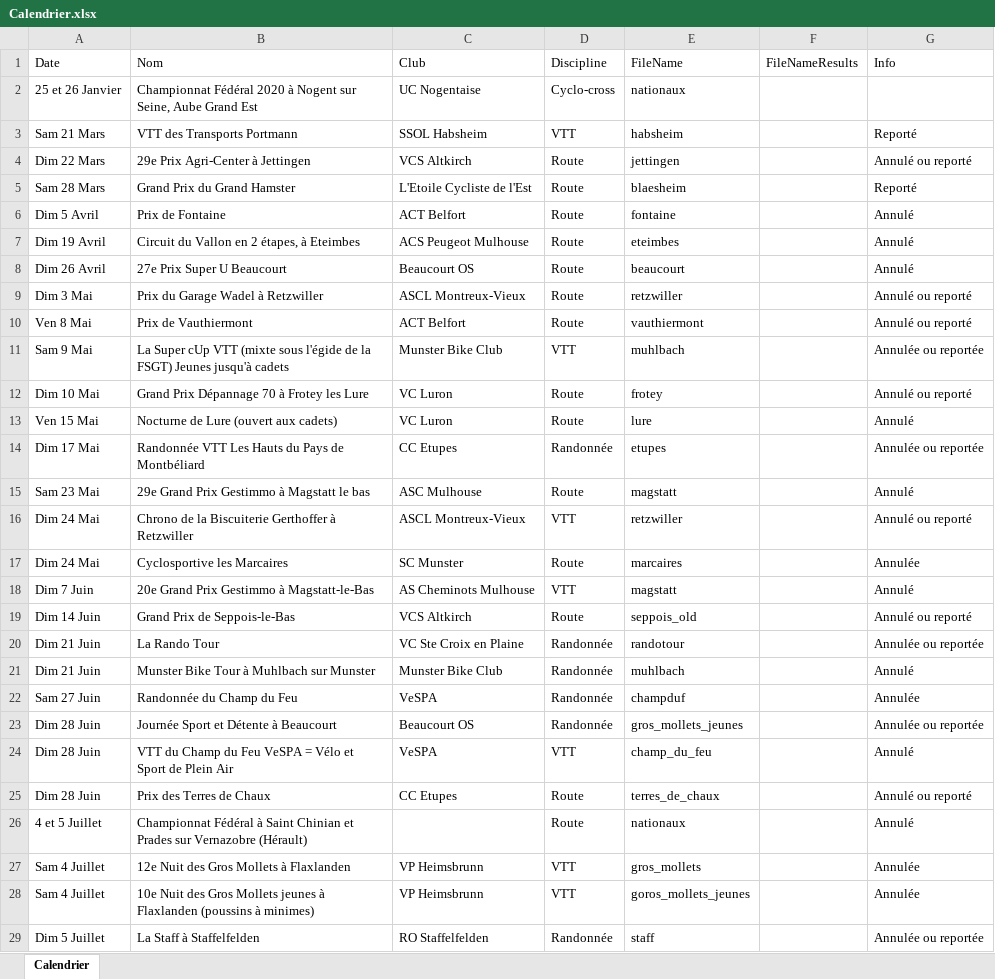
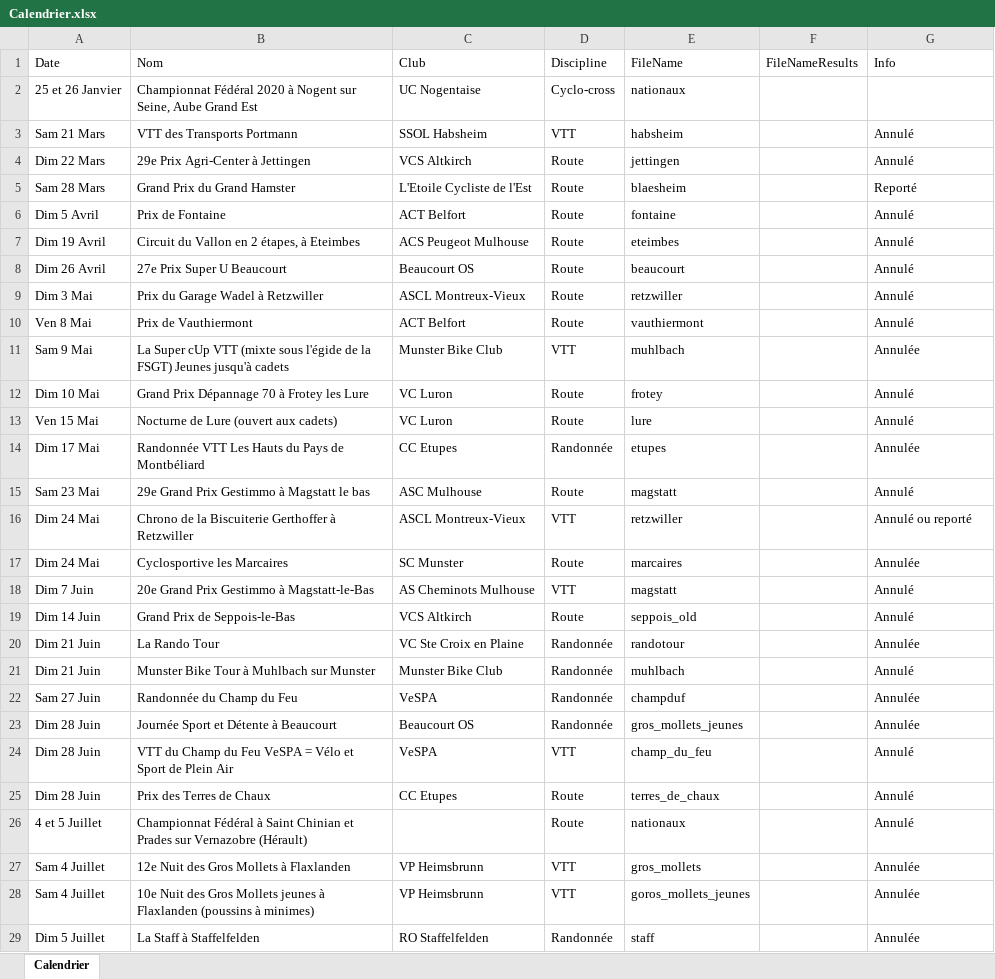
Before and after one commit to FlorianKohler/68-FSGT-Cyclisme-Alsace, an Excel workbook: Calendrier.xlsx, sheet Calendrier, drawn as a sheet; only a part is shown; values as stored, in another font and other column widths than the file's, no borders; the diff covers the shown part only; the diff names each change by its address in the sheet, - before the commit and + after, or states it on an @@ line.

```diff
--- a/Calendrier.xlsx (sheet Calendrier)
+++ b/Calendrier.xlsx (sheet Calendrier)
-G3 (Info): Reporté
+G3 (Info): Annulé
-G4 (Info): Annulé ou reporté
+G4 (Info): Annulé
-G9:G10 (Info): Annulé ou reporté
+G9:G10 (Info): Annulé
-G11 (Info): Annulée ou reportée
+G11 (Info): Annulée
-G12 (Info): Annulé ou reporté
+G12 (Info): Annulé
-G14 (Info): Annulée ou reportée
+G14 (Info): Annulée
-G19 (Info): Annulé ou reporté
+G19 (Info): Annulé
-G20 (Info): Annulée ou reportée
+G20 (Info): Annulée
-G23 (Info): Annulée ou reportée
+G23 (Info): Annulée
-G25 (Info): Annulé ou reporté
+G25 (Info): Annulé
-G29 (Info): Annulée ou reportée
+G29 (Info): Annulée
```
Also changed, not shown: 3 edited cells elsewhere in this sheet, 5 other files.
